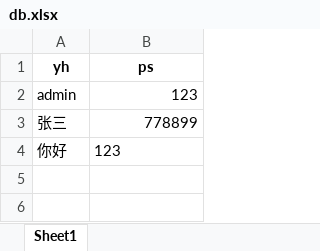
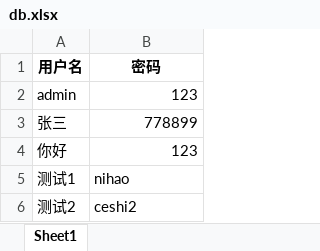
Before and after one commit to xiaojunjun65/lung_ng_app, an Excel workbook: app/db.xlsx, sheet Sheet1, drawn as a sheet; values as stored, in another font and other column widths than the file's, no borders; removed rows and columns are numbered as before the commit, all else as after; the diff names each change by its address in the sheet, - before the commit and + after, or states it on an @@ line.

```diff
--- a/app/db.xlsx (sheet Sheet1)
+++ b/app/db.xlsx (sheet Sheet1)
-row 1: yh | ps
+row 1: 用户名 | 密码
-B4 alignment: left
+B4 alignment: right
+row 5: 测试1 | nihao
+row 6: 测试2 | ceshi2
```
Also changed, not shown: 3 other files.
